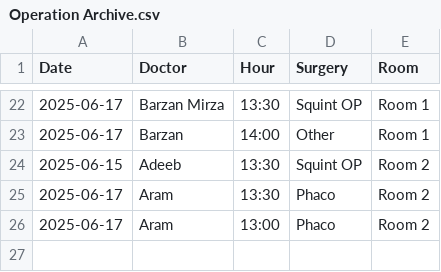
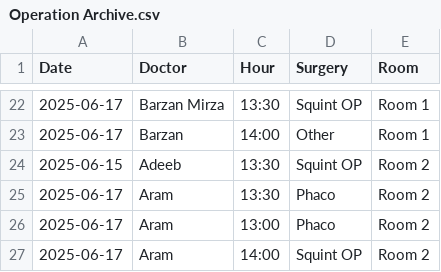
Before and after one commit to ParezDzay/Global, a CSV file: Operation Archive.csv, drawn as a sheet; only a part is shown, gaps mark what is left out.

Commit message:
Update Operation Archive via app

```diff
--- a/Operation Archive.csv
+++ b/Operation Archive.csv
@@ -26 +26,2 @@ Date,Doctor,Hour,Surgery,Room
 2025-06-17,Aram,13:00,Phaco,Room 2
+2025-06-17,Aram,14:00,Squint OP,Room 2
```
